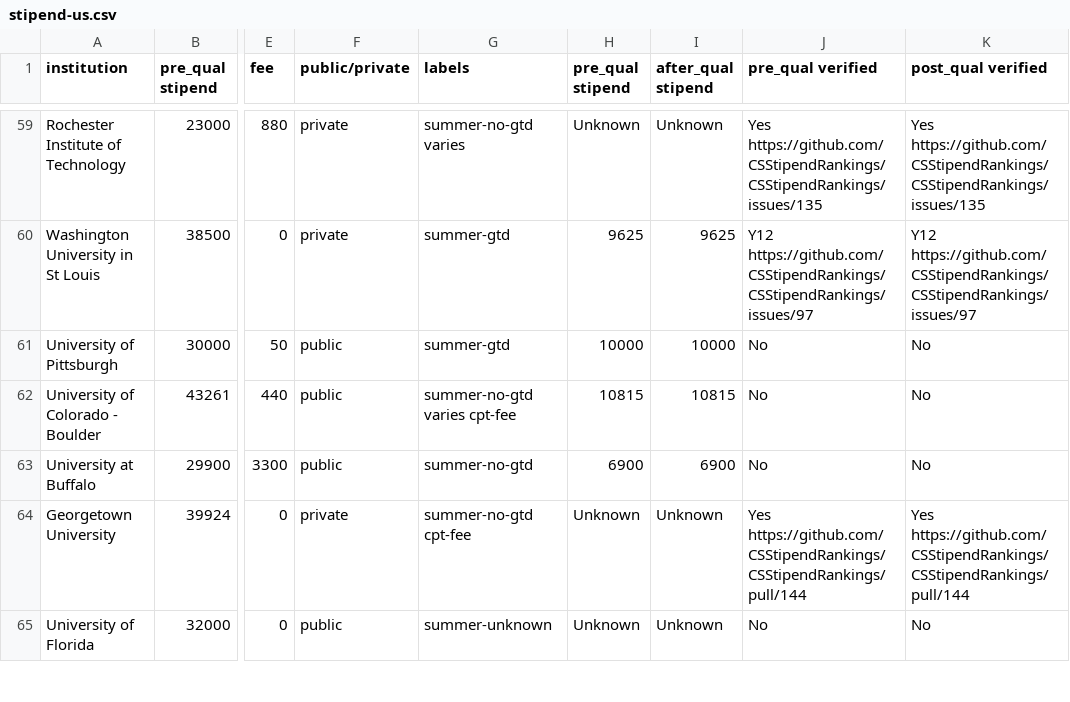
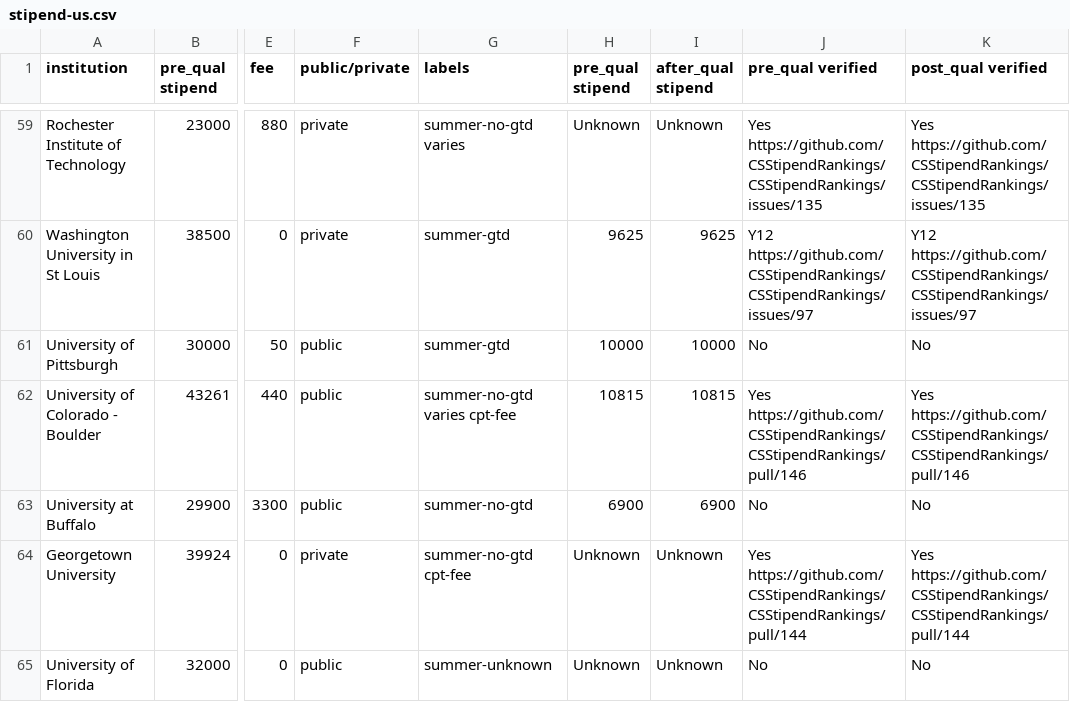
Before and after one commit to CSStipendRankings/CSStipendRankings, a CSV file: stipend-us.csv, drawn as a sheet; only a part is shown, gaps mark what is left out; the diff names each change by its address in the sheet, - before the commit and + after, or states it on an @@ line.

Commit message:
Update stipend-us.csv

```diff
--- a/stipend-us.csv
+++ b/stipend-us.csv
-J62 (pre_qual verified): No
+J62 (pre_qual verified): Yes https://github.com/CSStipendRankings/CSStipendRankings/pull/146
-K62 (post_qual verified): No
+K62 (post_qual verified): Yes https://github.com/CSStipendRankings/CSStipendRankings/pull/146
```
